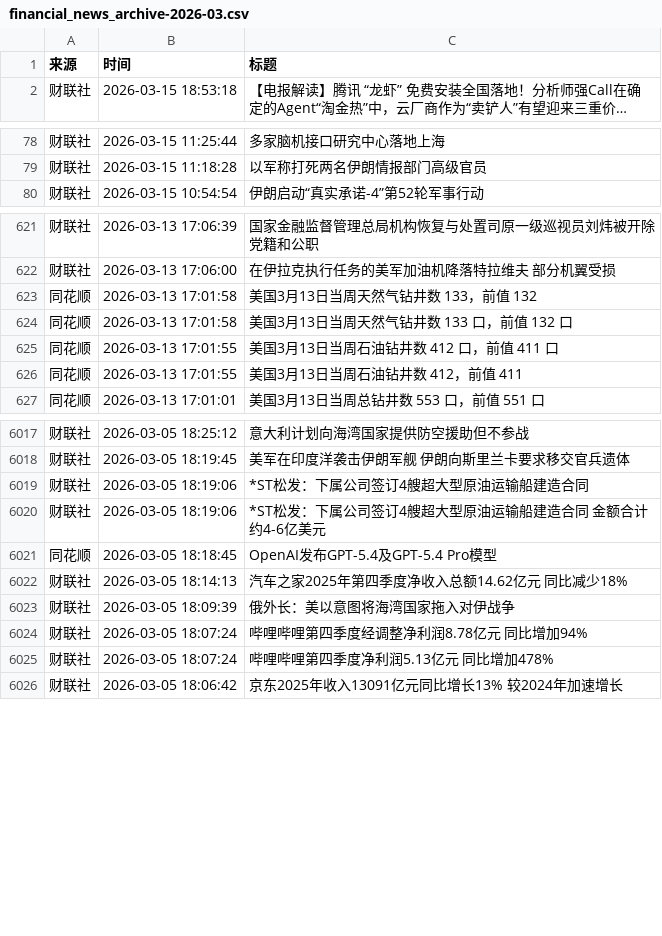
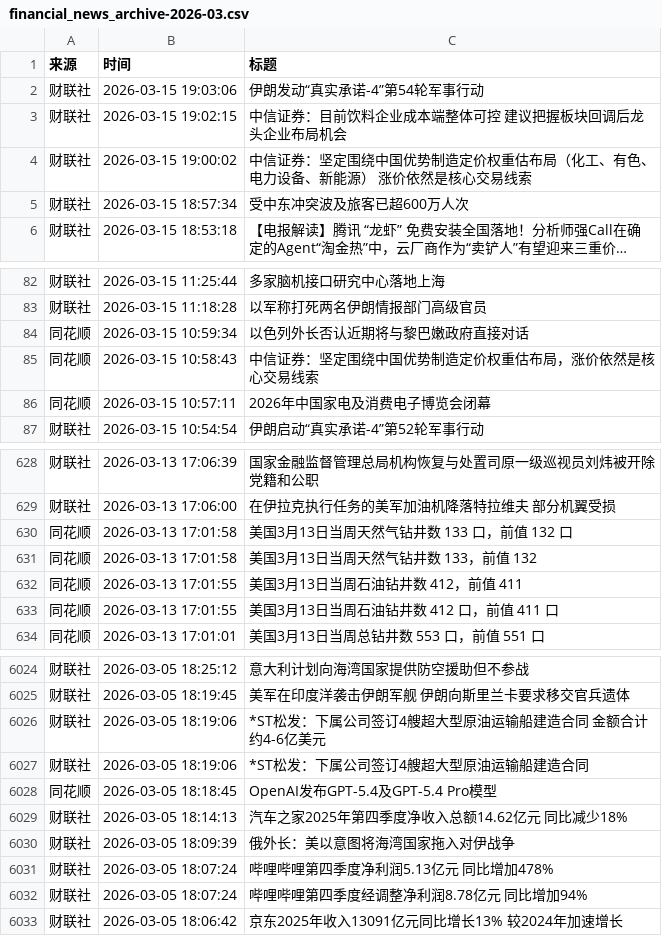
Before and after one commit to ZhangLi1984/AStockNews, a CSV file: financial_news_archive-2026-03.csv, drawn as a sheet; only a part is shown, gaps mark what is left out; long unchanged cells end in …; the diff covers the shown part only; the diff names each change by its address in the sheet, - before the commit and + after, or states it on an @@ line.

```diff
--- a/financial_news_archive-2026-03.csv
+++ b/financial_news_archive-2026-03.csv
+row 2: 财联社 | 2026-03-15 19:03:06 | 伊朗发动“真实承诺-4”第54轮军事行动
+row 3: 财联社 | 2026-03-15 19:02:15 | 中信证券：目前饮料企业成本端整体可控 建议把握板块回调后龙头企业布局机会
+row 4: 财联社 | 2026-03-15 19:00:02 | 中信证券：坚定围绕中国优势制造定价权重估布局（化工、有色、电力设备、新能源） 涨价依然是核心交易线索
+row 5: 财联社 | 2026-03-15 18:57:34 | 受中东冲突波及旅客已超600万人次
+row 84: 同花顺 | 2026-03-15 10:59:34 | 以色列外长否认近期将与黎巴嫩政府直接对话
+row 85: 同花顺 | 2026-03-15 10:58:43 | 中信证券：坚定围绕中国优势制造定价权重估布局，涨价依然是核心交易线索
+row 86: 同花顺 | 2026-03-15 10:57:11 | 2026年中国家电及消费电子博览会闭幕
@@ row 623 moved to row 631: 同花顺 @@
@@ row 625 moved to row 633: 同花顺 @@
@@ row 6019 moved to row 6027: 财联社 @@
@@ row 6024 moved to row 6032: 财联社 @@
```
Also changed, not shown: 42 moved rows elsewhere in this file.
